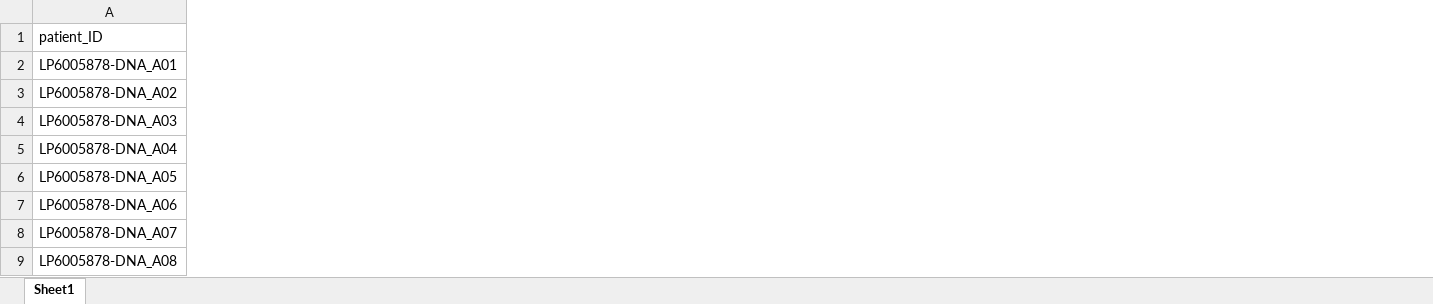
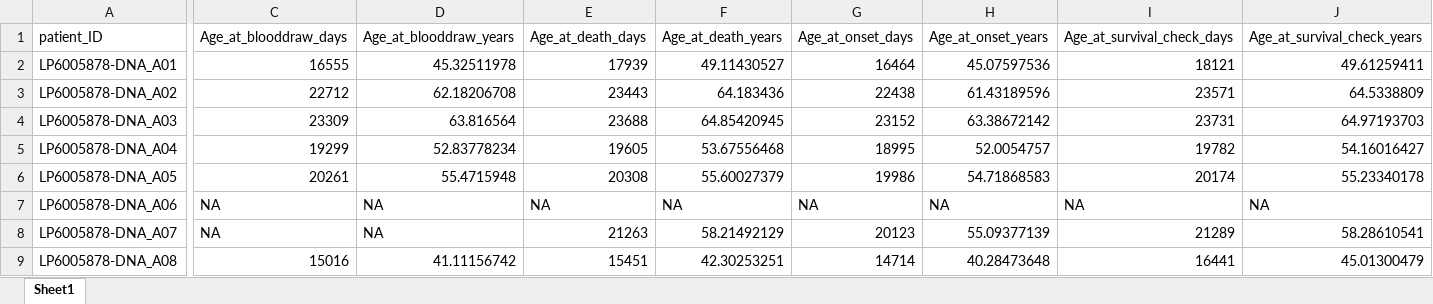
Before and after one commit to collaborativebioinformatics/VariantSurvival, an Excel workbook: VariantSurvival_package/R/metadata.xlsx, sheet Sheet1, drawn as a sheet; only a part is shown, gaps mark what is left out; values as stored, in another font and other column widths than the file's, no borders; the diff covers the shown part only; the diff names each change by its address in the sheet, - before the commit and + after, or states it on an @@ line.

Commit message:
replaced metadata file with the old version

```diff
--- a/VariantSurvival_package/R/metadata.xlsx (sheet Sheet1)
+++ b/VariantSurvival_package/R/metadata.xlsx (sheet Sheet1)
+column C (Age_at_blooddraw_days), rows 2-9: 16555 | 22712 | 23309 | 19299 | 20261 | NA | NA | 15016
+column D (Age_at_blooddraw_years), rows 2-9: 45.32511978 | 62.18206708 | 63.816564 | 52.83778234 | 55.4715948 | NA | NA | 41.11156742
+column E (Age_at_death_days), rows 2-9: 17939 | 23443 | 23688 | 19605 | 20308 | NA | 21263 | 15451
+column F (Age_at_death_years), rows 2-9: 49.11430527 | 64.183436 | 64.85420945 | 53.67556468 | 55.60027379 | NA | 58.21492129 | 42.30253251
+column G (Age_at_onset_days), rows 2-9: 16464 | 22438 | 23152 | 18995 | 19986 | NA | 20123 | 14714
+column H (Age_at_onset_years), rows 2-9: 45.07597536 | 61.43189596 | 63.38672142 | 52.0054757 | 54.71868583 | NA | 55.09377139 | 40.28473648
+column I (Age_at_survival_check_days), rows 2-9: 18121 | 23571 | 23731 | 19782 | 20174 | NA | 21289 | 16441
+column J (Age_at_survival_check_years), rows 2-9: 49.61259411 | 64.5338809 | 64.97193703 | 54.16016427 | 55.23340178 | NA | 58.28610541 | 45.01300479
```
Also changed, not shown: 9 added columns elsewhere in this sheet.
